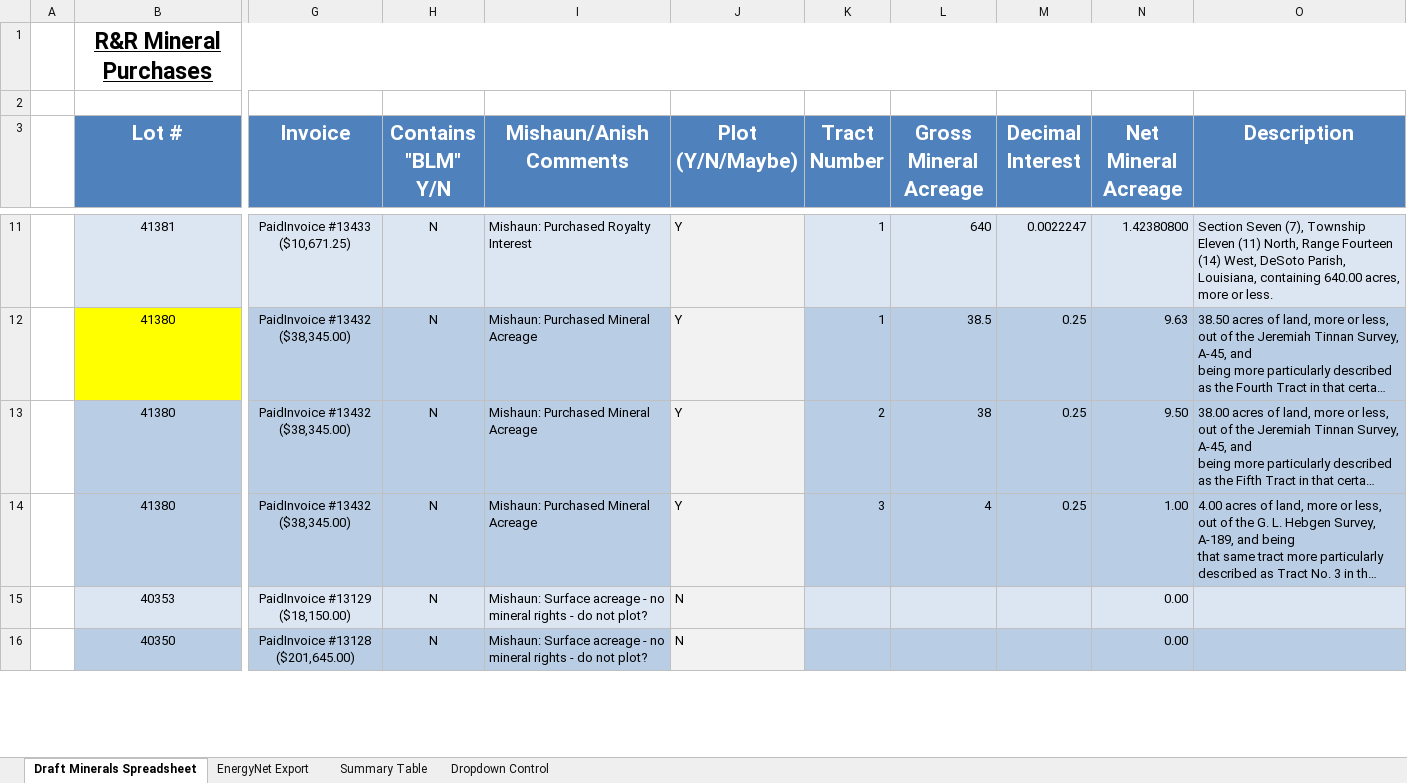
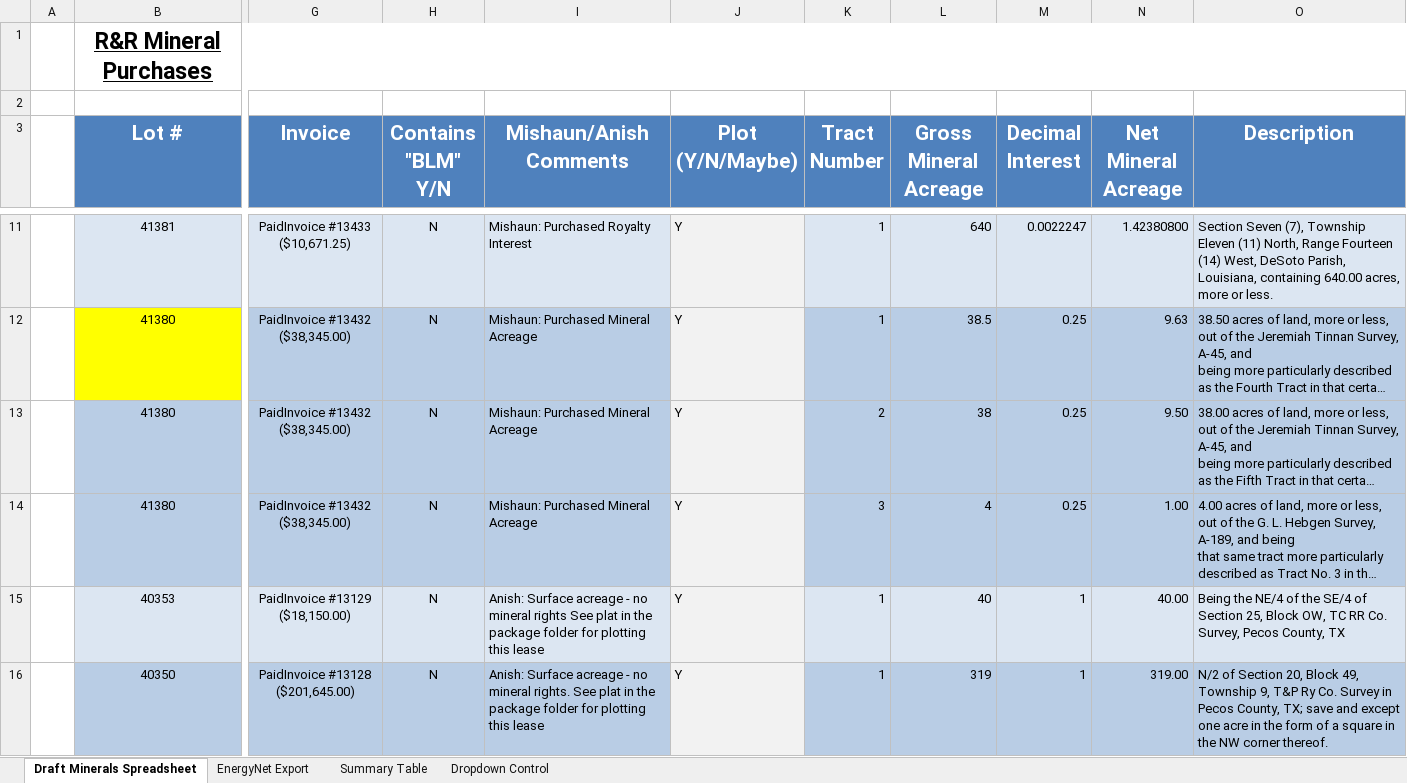
Before and after one commit to mishaun/WebFileDownloader, an Excel workbook: EnergyNet Lots - Minerals Master.xlsx, sheet Draft Minerals Spreadsheet, drawn as a sheet; only a part is shown, gaps mark what is left out; long unchanged cells end in …; values as stored, in another font and other column widths than the file's, no borders; conditional formats and table styles not drawn; the diff covers the shown part only; the diff names each change by its address in the sheet, - before the commit and + after, or states it on an @@ line.

```diff
--- a/EnergyNet Lots - Minerals Master.xlsx (sheet Draft Minerals Spreadsheet)
+++ b/EnergyNet Lots - Minerals Master.xlsx (sheet Draft Minerals Spreadsheet)
-I15 (Mishaun/Anish Comments): Mishaun: Surface acreage - no mineral rights - do not plot?
+I15 (Mishaun/Anish Comments): Anish: Surface acreage - no mineral rights See plat in the package folder for plotting this lease
-J15:J16 (Plot (Y/N/Maybe)): N
+J15:J16 (Plot (Y/N/Maybe)): Y
-K15:K16 (Tract Number): (empty)
+K15:K16 (Tract Number): 1
-L15 (Gross Mineral Acreage): (empty)
+L15 (Gross Mineral Acreage): 40
-M15:M16 (Decimal Interest): (empty)
+M15:M16 (Decimal Interest): 1
-N15 (Net Mineral Acreage): 0.00
+N15 (Net Mineral Acreage): 40.00
-O15 (Description): (empty)
+O15 (Description): Being the NE/4 of the SE/4 of Section 25, Block OW, TC RR Co. Survey, Pecos County, TX
-I16 (Mishaun/Anish Comments): Mishaun: Surface acreage - no mineral rights - do not plot?
+I16 (Mishaun/Anish Comments): Anish: Surface acreage - no mineral rights. See plat in the package folder for plotting this lease
-L16 (Gross Mineral Acreage): (empty)
+L16 (Gross Mineral Acreage): 319
-N16 (Net Mineral Acreage): 0.00
+N16 (Net Mineral Acreage): 319.00
-O16 (Description): (empty)
+O16 (Description): N/2 of Section 20, Block 49, Township 9, T&P Ry Co. Survey in Pecos County, TX; save and except one acre in the form of a square in the NW corner thereof.
```
Also changed, not shown: 67 added rows, 22 removed rows, 72 edited cells and cell formats elsewhere in this sheet, 15 other files.
